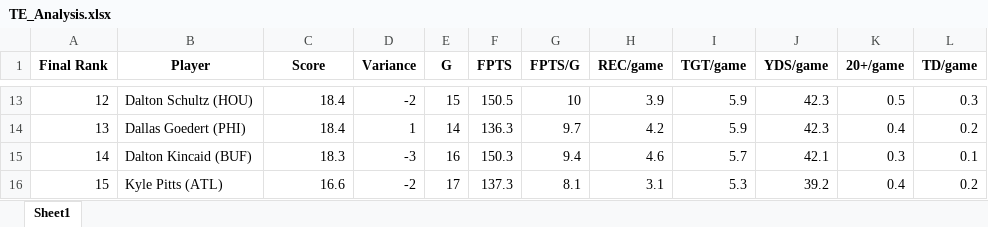
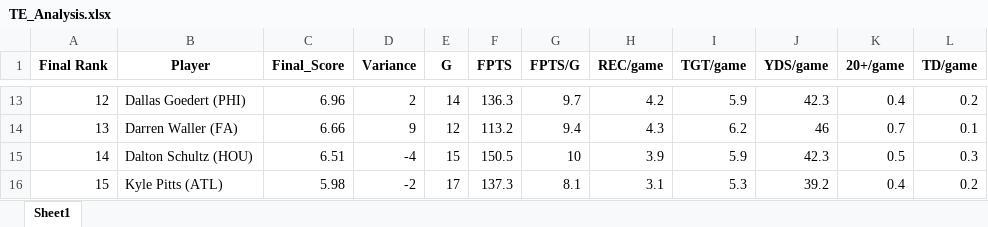
Before and after one commit to meltangonan/fantasy-football, an Excel workbook: TE/Full/TE_Analysis.xlsx, sheet Sheet1, drawn as a sheet; only a part is shown, gaps mark what is left out; values as stored, in another font and other column widths than the file's, no borders; the diff covers the shown part only; the diff names each change by its address in the sheet, - before the commit and + after, or states it on an @@ line.

```diff
--- a/TE/Full/TE_Analysis.xlsx (sheet Sheet1)
+++ b/TE/Full/TE_Analysis.xlsx (sheet Sheet1)
-C1: Score
+C1: Final_Score
-B13 (Player): Dalton Schultz (HOU)
+B13 (Player): Dallas Goedert (PHI)
-C13 (Final_Score): 18.4
+C13 (Final_Score): 6.96
-D13 (Variance): -2
+D13 (Variance): 2
-E13 (G): 15
+E13 (G): 14
-F13 (FPTS): 150.5
+F13 (FPTS): 136.3
-G13 (FPTS/G): 10
+G13 (FPTS/G): 9.7
-H13 (REC/game): 3.9
+H13 (REC/game): 4.2
-K13 (20+/game): 0.5
+K13 (20+/game): 0.4
-L13 (TD/game): 0.3
+L13 (TD/game): 0.2
-B14 (Player): Dallas Goedert (PHI)
+B14 (Player): Darren Waller (FA)
-C14 (Final_Score): 18.4
+C14 (Final_Score): 6.66
-D14 (Variance): 1
+D14 (Variance): 9
-E14 (G): 14
+E14 (G): 12
-F14 (FPTS): 136.3
+F14 (FPTS): 113.2
-G14 (FPTS/G): 9.7
+G14 (FPTS/G): 9.4
-H14 (REC/game): 4.2
+H14 (REC/game): 4.3
-I14 (TGT/game): 5.9
+I14 (TGT/game): 6.2
-J14 (YDS/game): 42.3
+J14 (YDS/game): 46
-K14 (20+/game): 0.4
+K14 (20+/game): 0.7
-L14 (TD/game): 0.2
+L14 (TD/game): 0.1
-B15 (Player): Dalton Kincaid (BUF)
+B15 (Player): Dalton Schultz (HOU)
-C15 (Final_Score): 18.3
+C15 (Final_Score): 6.51
-D15 (Variance): -3
+D15 (Variance): -4
-E15 (G): 16
+E15 (G): 15
-F15 (FPTS): 150.3
+F15 (FPTS): 150.5
-G15 (FPTS/G): 9.4
+G15 (FPTS/G): 10
-H15 (REC/game): 4.6
+H15 (REC/game): 3.9
-I15 (TGT/game): 5.7
+I15 (TGT/game): 5.9
-J15 (YDS/game): 42.1
+J15 (YDS/game): 42.3
-K15 (20+/game): 0.3
+K15 (20+/game): 0.5
-L15 (TD/game): 0.1
+L15 (TD/game): 0.3
-C16 (Final_Score): 16.6
+C16 (Final_Score): 5.98
```
Also changed, not shown: 1567 edited cells elsewhere in this sheet, QB/Full/QB_Analysis.xlsx, RB/Full/RB_Analysis.xlsx, 3 other files.
